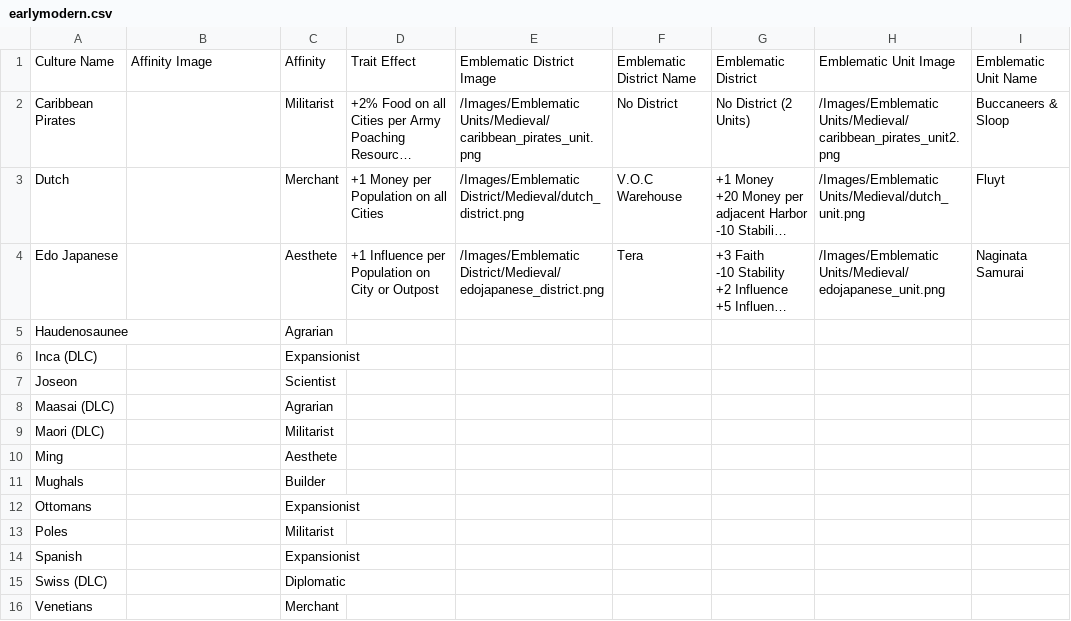
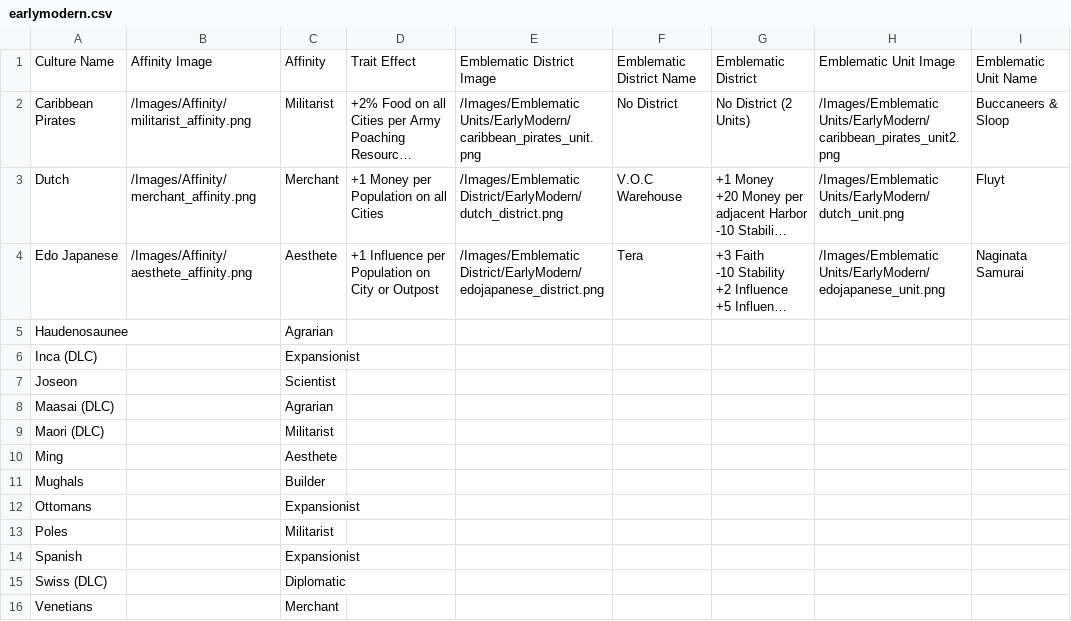
Before and after one commit to AdamJNew/Humankind-Culture-Viewer, a CSV file: Data/BaseGame/earlymodern.csv, drawn as a sheet; only a part is shown; long unchanged cells end in …; the diff names each change by its address in the sheet, - before the commit and + after, or states it on an @@ line.

Commit message:
Updating pathing for images

```diff
--- a/Data/BaseGame/earlymodern.csv
+++ b/Data/BaseGame/earlymodern.csv
-B2: (empty)
+B2: /Images/Affinity/militarist_affinity.png
-E2: /Images/Emblematic Units/Medieval/caribbean_pirates_unit.png
+E2: /Images/Emblematic Units/EarlyModern/caribbean_pirates_unit.png
-H2: /Images/Emblematic Units/Medieval/caribbean_pirates_unit2.png
+H2: /Images/Emblematic Units/EarlyModern/caribbean_pirates_unit2.png
-B3: (empty)
+B3: /Images/Affinity/merchant_affinity.png
-E3: /Images/Emblematic District/Medieval/dutch_district.png
+E3: /Images/Emblematic District/EarlyModern/dutch_district.png
-H3: /Images/Emblematic Units/Medieval/dutch_unit.png
+H3: /Images/Emblematic Units/EarlyModern/dutch_unit.png
-B4: (empty)
+B4: /Images/Affinity/aesthete_affinity.png
-E4: /Images/Emblematic District/Medieval/edojapanese_district.png
+E4: /Images/Emblematic District/EarlyModern/edojapanese_district.png
-H4: /Images/Emblematic Units/Medieval/edojapanese_unit.png
+H4: /Images/Emblematic Units/EarlyModern/edojapanese_unit.png
```
Also changed, not shown: 2 other files.
